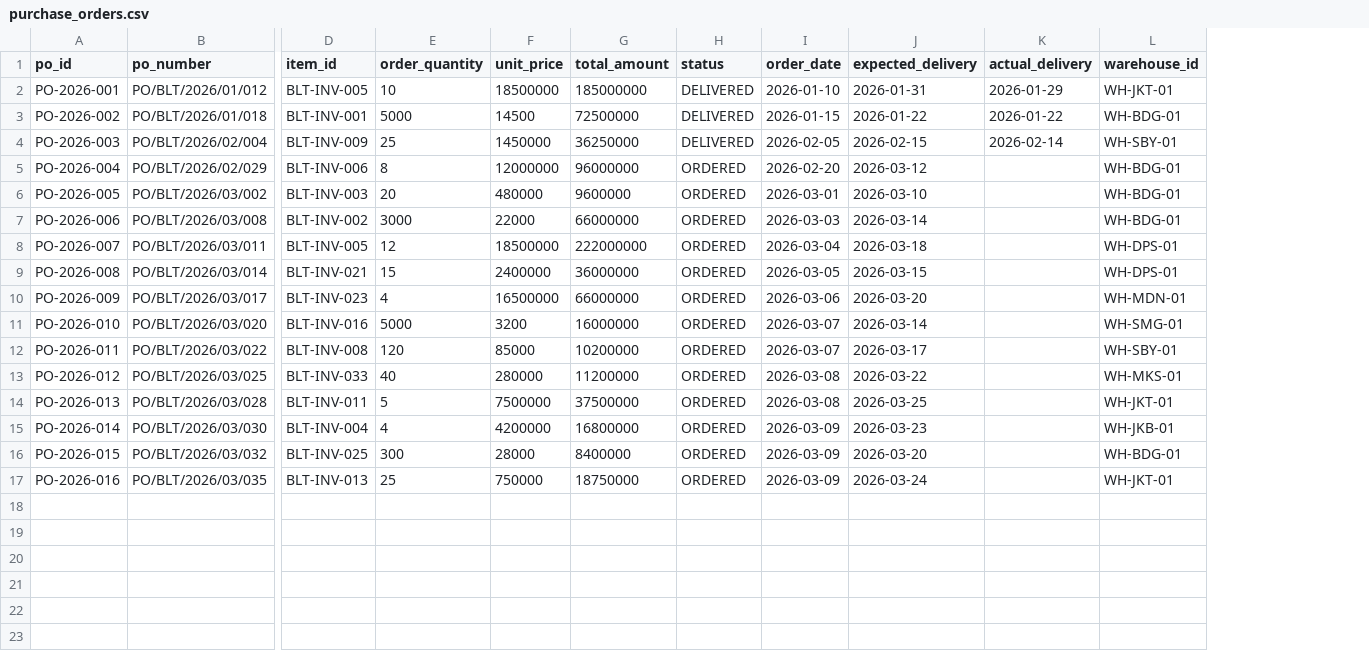
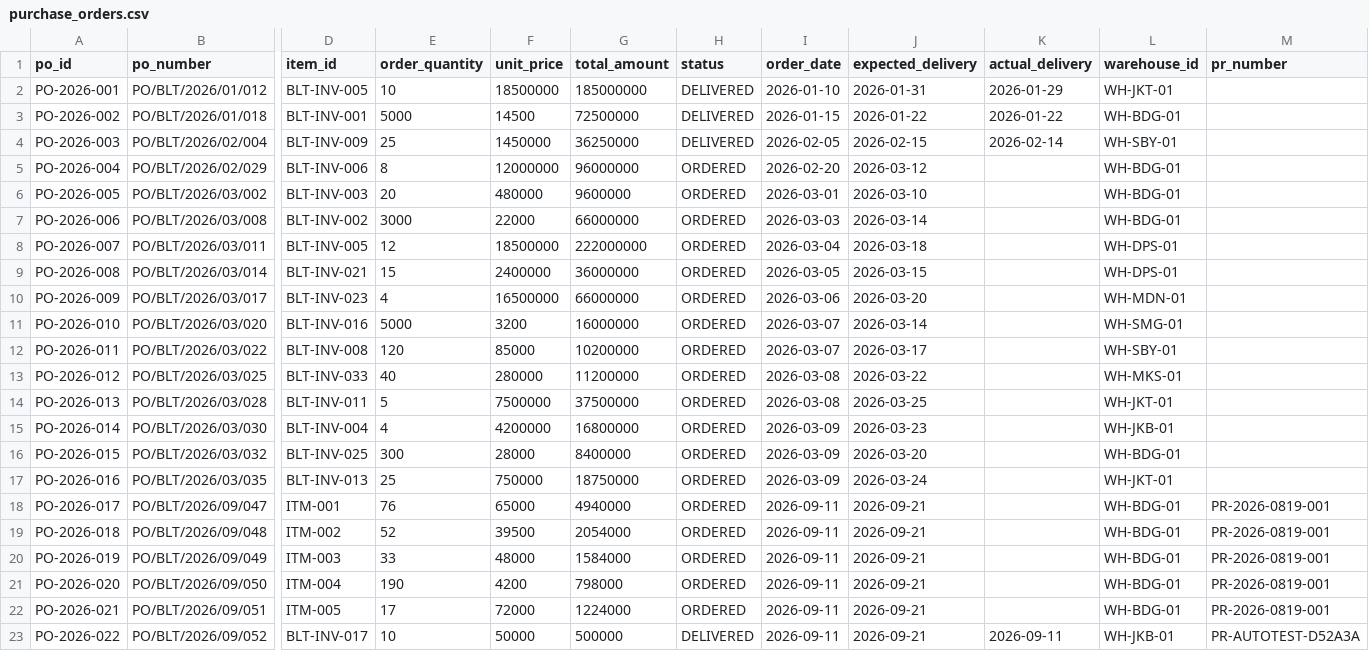
Before and after one commit to daffaarigoh/AutoRestock-Agent, a CSV file: data/balitower/01_inventory/purchase_orders.csv, drawn as a sheet; only a part is shown, gaps mark what is left out; rows hold the shown columns only; the diff names each change by its address in the sheet, - before the commit and + after, or states it on an @@ line.

```diff
--- a/data/balitower/01_inventory/purchase_orders.csv
+++ b/data/balitower/01_inventory/purchase_orders.csv
+column M (pr_number), empty
+row 18: PO-2026-017 | PO/BLT/2026/09/047 | ITM-001 | 76 | 65000 | 4940000 | ORDERED | 2026-09-11 | 2026-09-21 |  | WH-BDG-01 | PR-2026-0819-001
+row 19: PO-2026-018 | PO/BLT/2026/09/048 | ITM-002 | 52 | 39500 | 2054000 | ORDERED | 2026-09-11 | 2026-09-21 |  | WH-BDG-01 | PR-2026-0819-001
+row 20: PO-2026-019 | PO/BLT/2026/09/049 | ITM-003 | 33 | 48000 | 1584000 | ORDERED | 2026-09-11 | 2026-09-21 |  | WH-BDG-01 | PR-2026-0819-001
+row 21: PO-2026-020 | PO/BLT/2026/09/050 | ITM-004 | 190 | 4200 | 798000 | ORDERED | 2026-09-11 | 2026-09-21 |  | WH-BDG-01 | PR-2026-0819-001
+row 22: PO-2026-021 | PO/BLT/2026/09/051 | ITM-005 | 17 | 72000 | 1224000 | ORDERED | 2026-09-11 | 2026-09-21 |  | WH-BDG-01 | PR-2026-0819-001
+row 23: PO-2026-022 | PO/BLT/2026/09/052 | BLT-INV-017 | 10 | 50000 | 500000 | DELIVERED | 2026-09-11 | 2026-09-21 | 2026-09-11 | WH-JKB-01 | PR-AUTOTEST-D52A3A
```
Also changed, not shown: data/balitower/01_inventory/stock_balances.csv, data/balitower/02_hr_recruitment/attendances.csv, 15 other files.
